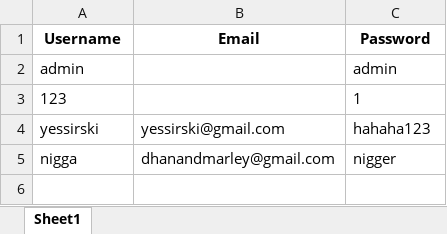
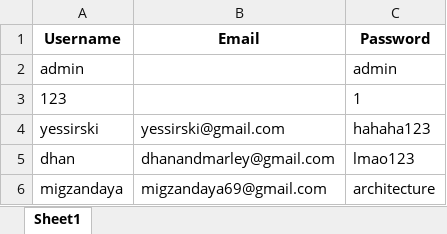
Before and after one commit to itsmeyessir/Final-Project-DSA, an Excel workbook: STACKRead/spreadsheets/usercreds.xlsx, sheet Sheet1, drawn as a sheet; values as stored, in another font and other column widths than the file's, no borders; removed rows and columns are numbered as before the commit, all else as after; the diff names each change by its address in the sheet, - before the commit and + after, or states it on an @@ line.

```diff
--- a/STACKRead/spreadsheets/usercreds.xlsx (sheet Sheet1)
+++ b/STACKRead/spreadsheets/usercreds.xlsx (sheet Sheet1)
-row 5: nigga | dhanandmarley@gmail.com | nigger
+row 5: dhan | dhanandmarley@gmail.com | lmao123
+row 6: migzandaya | migzandaya69@gmail.com | architecture
```
Also changed, not shown: STACKRead/spreadsheets/books.xlsx, 2 other files.
